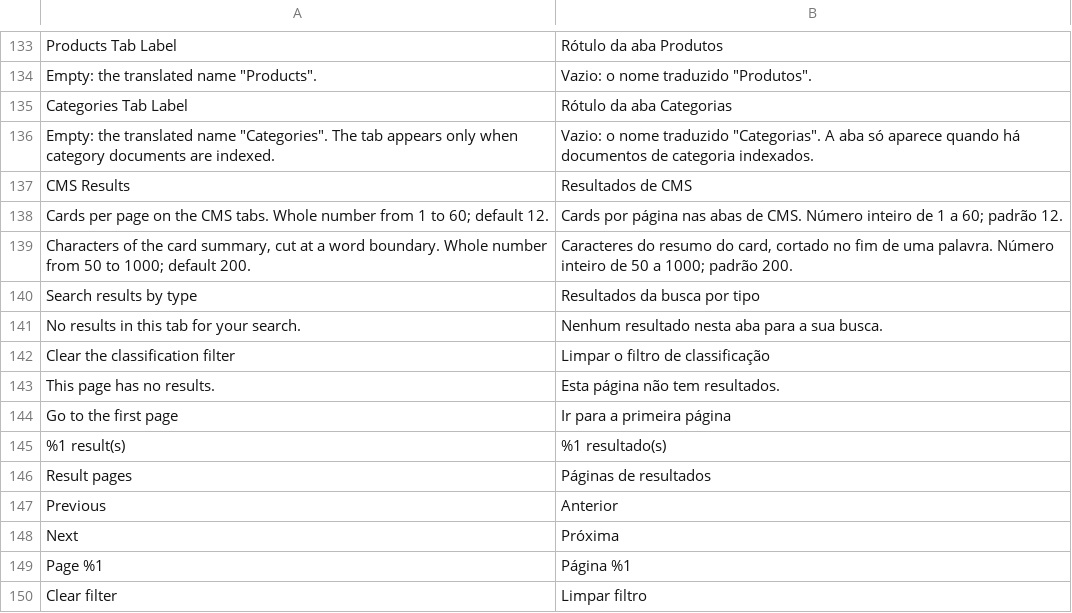
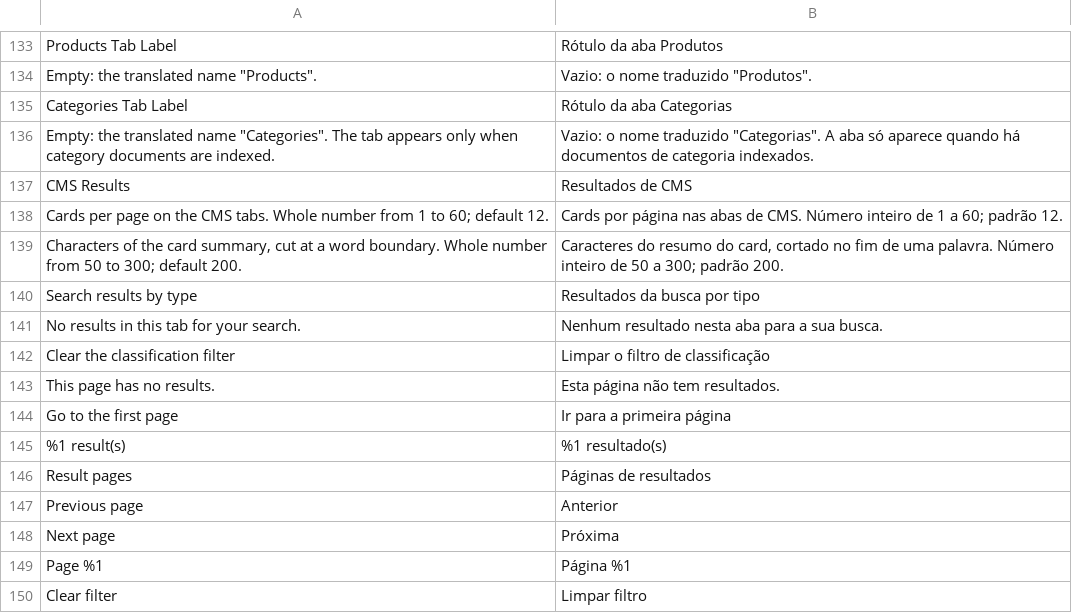
Before and after one commit to luanalves/CmsSearch, a CSV file: CmsSearch/i18n/pt_BR.csv, drawn as a sheet; only a part is shown, gaps mark what is left out; the diff names each change by its address in the sheet, - before the commit and + after, or states it on an @@ line.

```diff
--- a/CmsSearch/i18n/pt_BR.csv
+++ b/CmsSearch/i18n/pt_BR.csv
-A139: …50 to 1000; default 200.
+A139: …50 to 300; default 200.
-B139: …50 a 1000; padrão 200.
+B139: …50 a 300; padrão 200.
-A147: Previous
+A147: Previous page
-A148: Next
+A148: Next page
```
Also changed, not shown: CmsSearch/i18n/en_US.csv, 8 other files.
